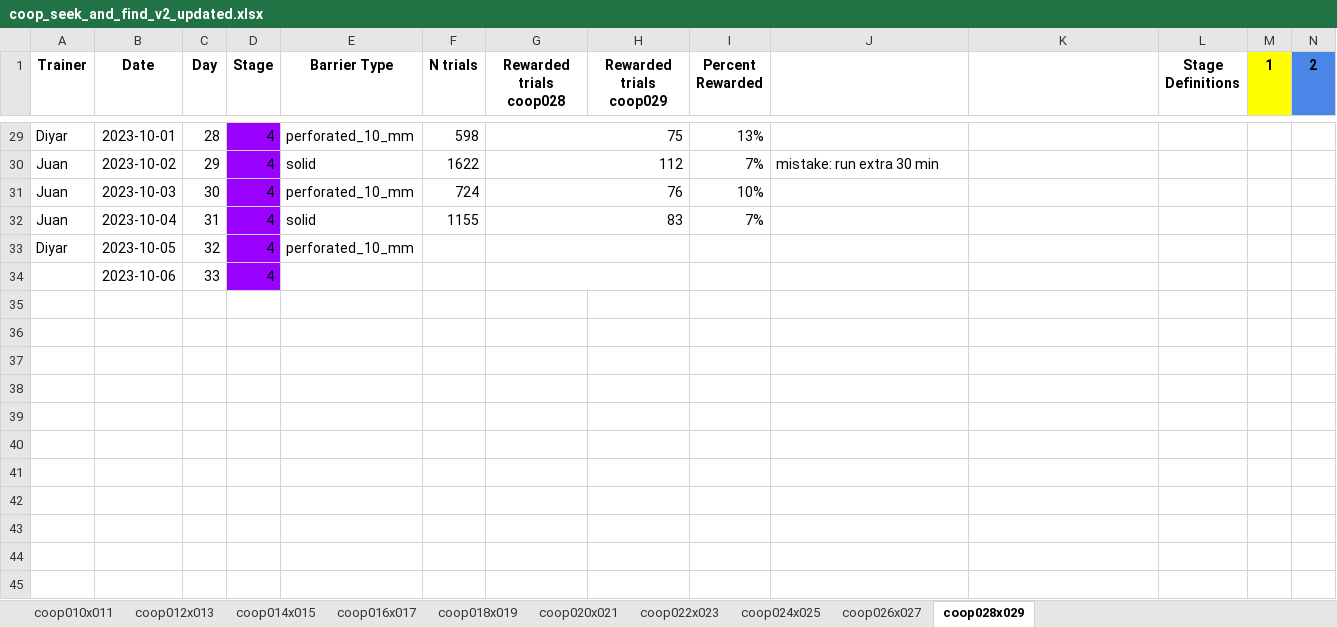
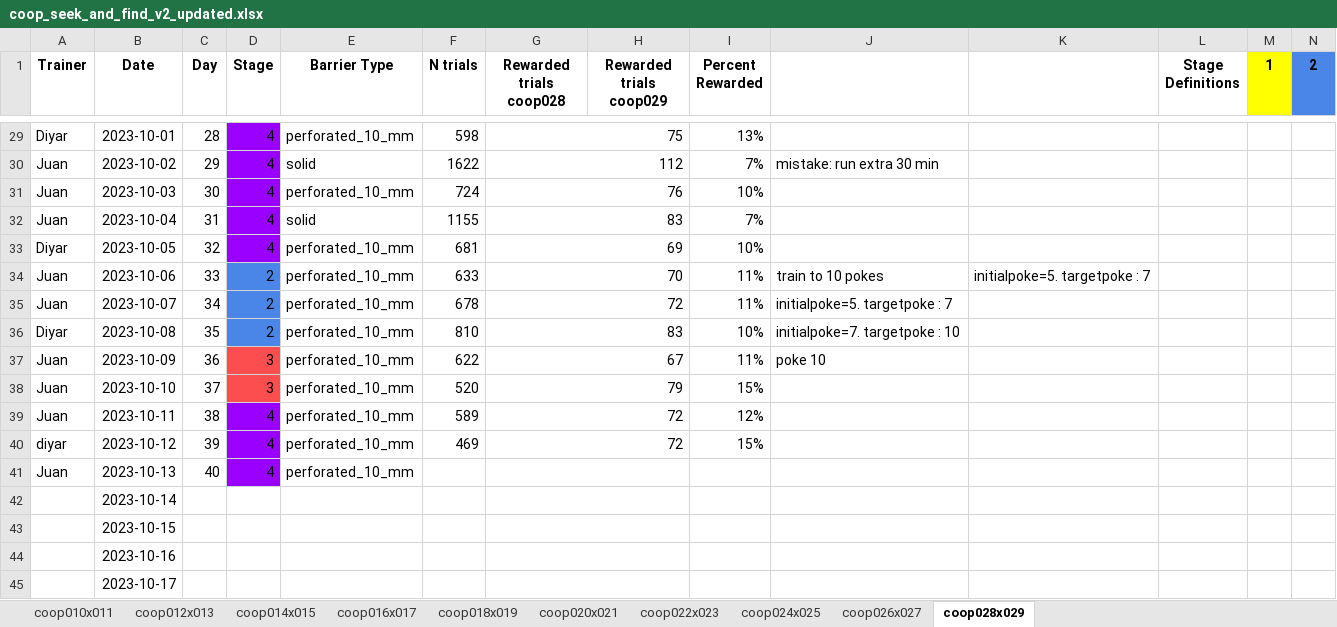
Before and after one commit to sjara/jaratest, an Excel workbook: juan/coop_seek_and_find_v2_updated.xlsx, sheet coop028x029, drawn as a sheet; only a part is shown, gaps mark what is left out; values as stored, in another font and other column widths than the file's, no borders; charts and pictures not drawn; rows hold the shown columns only; the diff names each change by its address in the sheet, - before the commit and + after, or states it on an @@ line.

```diff
--- a/juan/coop_seek_and_find_v2_updated.xlsx (sheet coop028x029)
+++ b/juan/coop_seek_and_find_v2_updated.xlsx (sheet coop028x029)
-F33 (N trials): (empty)
+F33 (N trials): 681
-G33 (Rewarded trials coop028): (empty)
+G33 (Rewarded trials coop028): 69
-I33 (Percent Rewarded): (empty)
+I33 (Percent Rewarded): 10%
-A34 (Trainer): (empty)
+A34 (Trainer): Juan
-D34 (Stage): 4
+D34 (Stage): 2
-D34 fill: #9900FF
+D34 fill: #4A86E8
-E34 (Barrier Type): (empty)
+E34 (Barrier Type): perforated_10_mm
-F34 (N trials): (empty)
+F34 (N trials): 633
-G34 (Rewarded trials coop028): (empty)
+G34 (Rewarded trials coop028): 70
-I34 (Percent Rewarded): (empty)
+I34 (Percent Rewarded): 11%
-J34: (empty)
+J34: train to 10 pokes
-K34: (empty)
+K34: initialpoke=5. targetpoke : 7
+row 35: Juan | 2023-10-07 | 34 | 2 | perforated_10_mm | 678 | 72 |  | 11% | initialpoke=5. targetpoke : 7
+row 36: Diyar | 2023-10-08 | 35 | 2 | perforated_10_mm | 810 | 83 |  | 10% | initialpoke=7. targetpoke : 10
+row 37: Juan | 2023-10-09 | 36 | 3 | perforated_10_mm | 622 | 67 |  | 11% | poke 10
+row 38: Juan | 2023-10-10 | 37 | 3 | perforated_10_mm | 520 | 79 |  | 15%
+row 39: Juan | 2023-10-11 | 38 | 4 | perforated_10_mm | 589 | 72 |  | 12%
+row 40: diyar | 2023-10-12 | 39 | 4 | perforated_10_mm | 469 | 72 |  | 15%
+row 41: Juan | 2023-10-13 | 40 | 4 | perforated_10_mm
+row 42:  | 2023-10-14
+row 43:  | 2023-10-15
+row 44:  | 2023-10-16
+row 45:  | 2023-10-17
```
Also changed, not shown: sheet coop022x023, sheet coop026x027, sheet coop024x025, charts or pictures, 4 other files.
